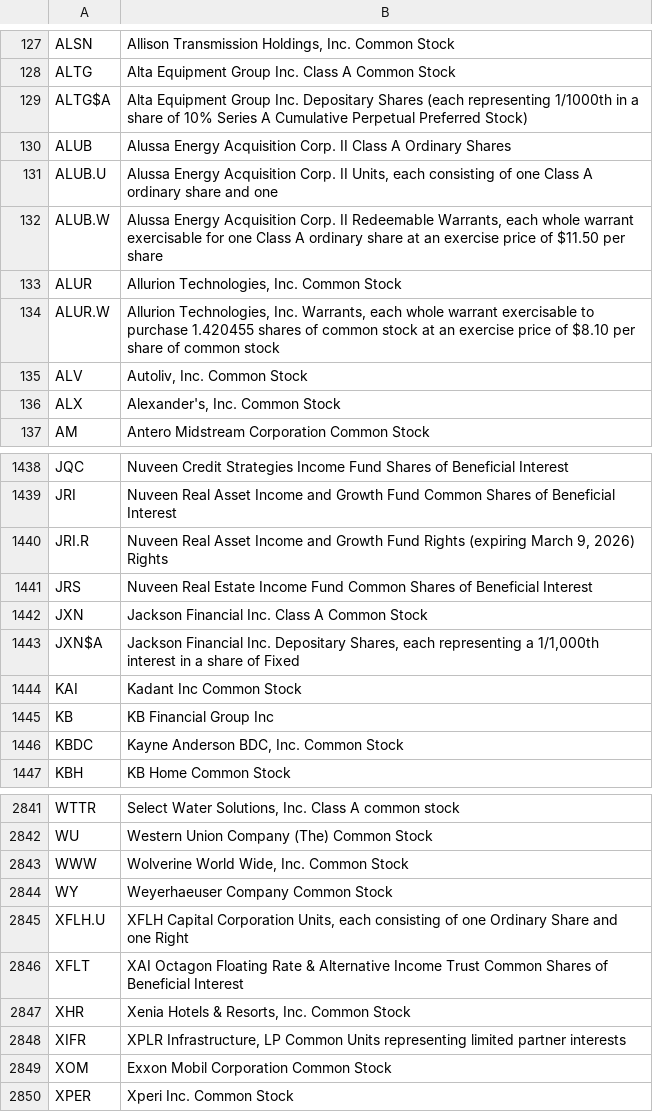
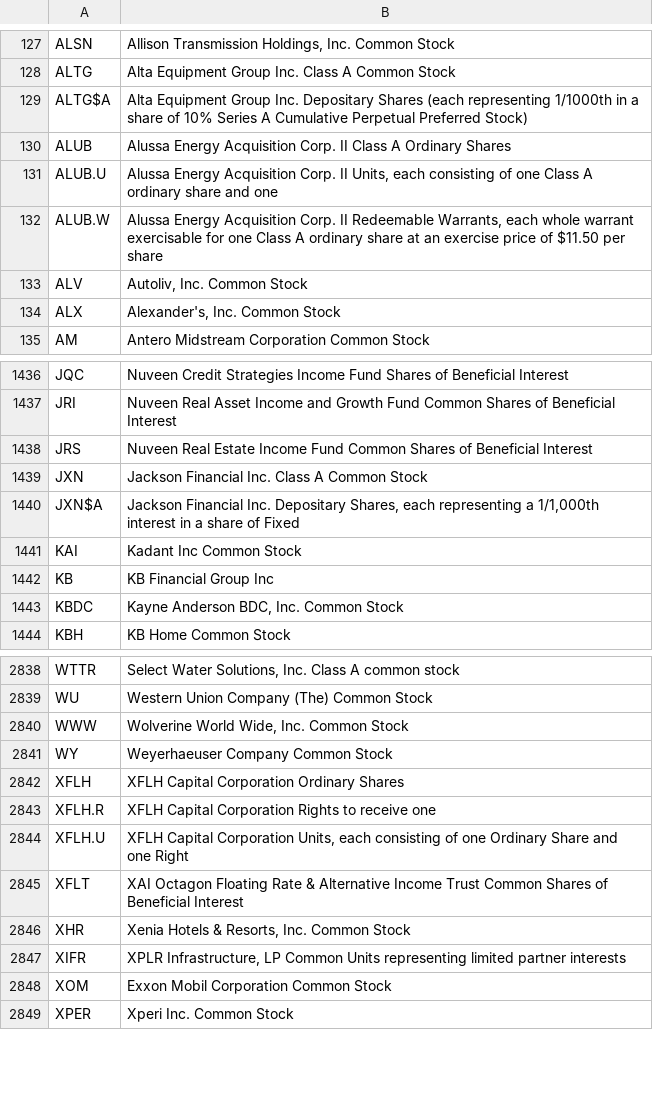
Before and after one commit to datasets/nyse-other-listings, a CSV file: data/nyse-listed.csv, drawn as a sheet; only a part is shown, gaps mark what is left out.

```diff
--- a/data/nyse-listed.csv
+++ b/data/nyse-listed.csv
@@ -132,4 +132,2 @@ ALUB.U,"Alussa Energy Acquisition Corp. II Units, each consisting of one Class A
 ALUB.W,"Alussa Energy Acquisition Corp. II Redeemable Warrants, each whole warrant exercisable for one Class A ordinary share at an exercise price of $11.50 per share"
-ALUR,"Allurion Technologies, Inc. Common Stock"
-ALUR.W,"Allurion Technologies, Inc. Warrants, each whole warrant exercisable to purchase 1.420455 shares of common stock at an exercise price of $8.10 per share of common stock"
 ALV,"Autoliv, Inc. Common Stock"
@@ -1439,3 +1437,2 @@ JQC,Nuveen Credit Strategies Income Fund Shares of Beneficial Interest
 JRI,Nuveen Real Asset Income and Growth Fund Common Shares of Beneficial Interest
-JRI.R,"Nuveen Real Asset Income and Growth Fund Rights (expiring March 9, 2026) Rights"
 JRS,Nuveen Real Estate Income Fund Common Shares of Beneficial Interest
@@ -2844,2 +2841,4 @@ WWW,"Wolverine World Wide, Inc. Common Stock"
 WY,Weyerhaeuser Company Common Stock
+XFLH,XFLH Capital Corporation Ordinary Shares
+XFLH.R,XFLH Capital Corporation Rights to receive one
 XFLH.U,"XFLH Capital Corporation Units, each consisting of one Ordinary Share and one Right"
```
Also changed, not shown: data/other-listed.csv.
